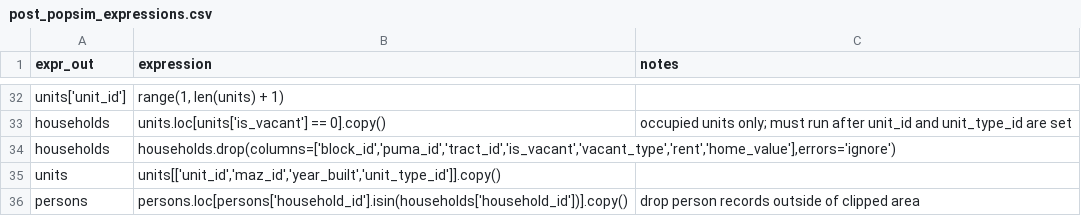
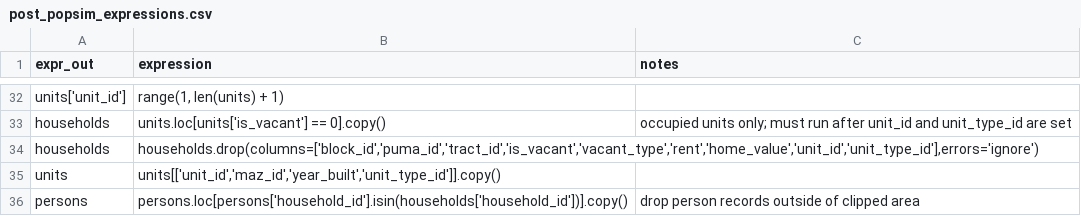
Before and after one commit to psrc/mazpop, a CSV file: projects/example_project/configs/post_popsim_expressions.csv, drawn as a sheet; only a part is shown, gaps mark what is left out.

```diff
--- a/projects/example_project/configs/post_popsim_expressions.csv
+++ b/projects/example_project/configs/post_popsim_expressions.csv
@@ -33,3 +33,3 @@ units['unit_id'],"range(1, len(units) + 1)",
 households,units.loc[units['is_vacant'] == 0].copy(),occupied units only; must run after unit_id and unit_type_id are set
-households,"households.drop(columns=['block_id','puma_id','tract_id','is_vacant','vacant_type','rent','home_value'],errors='ignore')",
+households,"households.drop(columns=['block_id','puma_id','tract_id','is_vacant','vacant_type','rent','home_value','unit_id','unit_type_id'],errors='ignore')",
 units,"units[['unit_id','maz_id','year_built','unit_type_id']].copy()",
```
Also changed, not shown: projects/example_project/configs/calibration_data_expressions.csv, projects/example_project/popsim_base_year/configs/controls.csv, 4 other files.
